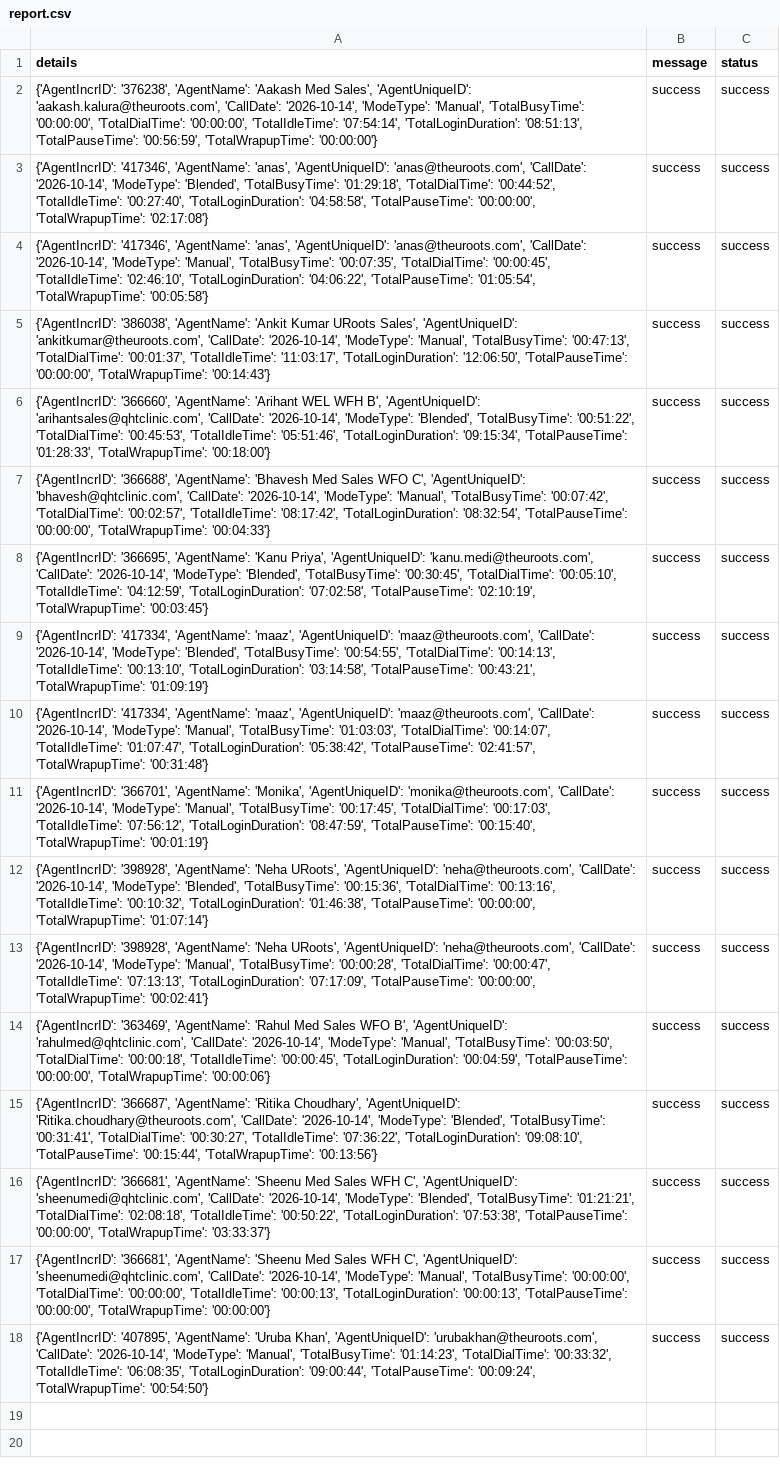
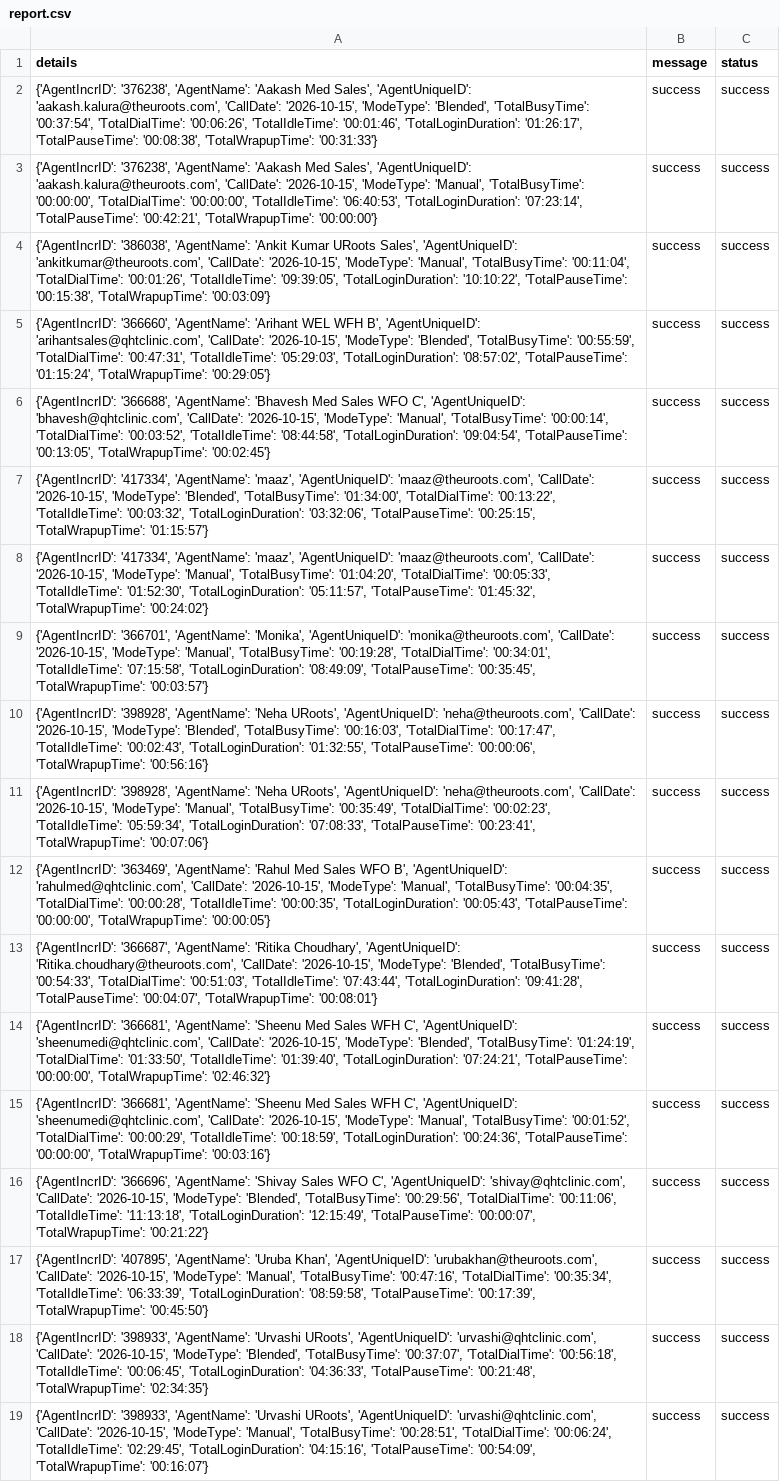
Before and after one commit to John-Cena-DEV/ozonetel_agents, a CSV file: report.csv, drawn as a sheet; removed rows and columns are numbered as before the commit, all else as after; the diff names each change by its address in the sheet, - before the commit and + after, or states it on an @@ line.

```diff
--- a/report.csv
+++ b/report.csv
-A2 (details): …'aakash.kalura@theuroots.com', 'CallDate': '2026-10-14', 'ModeType': 'Manual', 'TotalBusyTime': '00:00:00', 'TotalDialTime': '00:00:00', 'TotalIdleTime': '07:54:14', 'TotalLoginDuration': '08:51:13', 'TotalPauseTime': '00:56:59', 'TotalWrapupTime': '00:00:00'}
+A2 (details): …'aakash.kalura@theuroots.com', 'CallDate': '2026-10-15', 'ModeType': 'Blended', 'TotalBusyTime': '00:37:54', 'TotalDialTime': '00:06:26', 'TotalIdleTime': '00:01:46', 'TotalLoginDuration': '01:26:17', 'TotalPauseTime': '00:08:38', 'TotalWrapupTime': '00:31:33'}
-A3 (details): {'AgentIncrID': '417346', 'AgentName': 'anas', 'AgentUniqueID': 'anas@theuroots.com', 'CallDate': '2026-10-14', 'ModeType': 'Blended', 'TotalBusyTime': '01:29:18', 'TotalDialTime': '00:44:52', 'TotalIdleTime': '00:27:40', 'TotalLoginDuration': '04:58:58', 'TotalPauseTime': '00:00:00', 'TotalWrapupTime': '02:17:08'}
+A3 (details): {'AgentIncrID': '376238', 'AgentName': 'Aakash Med Sales', 'AgentUniqueID': 'aakash.kalura@theuroots.com', 'CallDate': '2026-10-15', 'ModeType': 'Manual', 'TotalBusyTime': '00:00:00', 'TotalDialTime': '00:00:00', 'TotalIdleTime': '06:40:53', 'TotalLoginDuration': '07:23:14', 'TotalPauseTime': '00:42:21', 'TotalWrapupTime': '00:00:00'}
-row 4: {'AgentIncrID': '417346', 'AgentName': 'anas', 'AgentUniqueID': 'anas@theuroots.com', 'CallDate': '2026-10-14', 'ModeType': 'Manual', 'TotalBusyTime': '00:07:35', 'TotalDialTime': '00:00:45', 'TotalIdleTime': '02:46:10', 'TotalLoginDuration': '04:06:22', 'TotalPauseTime': '01:05:54', 'TotalWrapupTime': '00:05:58'} | success | success
-A4 (details): …'ankitkumar@theuroots.com', 'CallDate': '2026-10-14', 'ModeType': 'Manual', 'TotalBusyTime': '00:47:13', 'TotalDialTime': '00:01:37', 'TotalIdleTime': '11:03:17', 'TotalLoginDuration': '12:06:50', 'TotalPauseTime': '00:00:00', 'TotalWrapupTime': '00:14:43'}
+A4 (details): …'ankitkumar@theuroots.com', 'CallDate': '2026-10-15', 'ModeType': 'Manual', 'TotalBusyTime': '00:11:04', 'TotalDialTime': '00:01:26', 'TotalIdleTime': '09:39:05', 'TotalLoginDuration': '10:10:22', 'TotalPauseTime': '00:15:38', 'TotalWrapupTime': '00:03:09'}
-A5 (details): …'arihantsales@qhtclinic.com', 'CallDate': '2026-10-14', 'ModeType': 'Blended', 'TotalBusyTime': '00:51:22', 'TotalDialTime': '00:45:53', 'TotalIdleTime': '05:51:46', 'TotalLoginDuration': '09:15:34', 'TotalPauseTime': '01:28:33', 'TotalWrapupTime': '00:18:00'}
+A5 (details): …'arihantsales@qhtclinic.com', 'CallDate': '2026-10-15', 'ModeType': 'Blended', 'TotalBusyTime': '00:55:59', 'TotalDialTime': '00:47:31', 'TotalIdleTime': '05:29:03', 'TotalLoginDuration': '08:57:02', 'TotalPauseTime': '01:15:24', 'TotalWrapupTime': '00:29:05'}
-A6 (details): …'bhavesh@qhtclinic.com', 'CallDate': '2026-10-14', 'ModeType': 'Manual', 'TotalBusyTime': '00:07:42', 'TotalDialTime': '00:02:57', 'TotalIdleTime': '08:17:42', 'TotalLoginDuration': '08:32:54', 'TotalPauseTime': '00:00:00', 'TotalWrapupTime': '00:04:33'}
+A6 (details): …'bhavesh@qhtclinic.com', 'CallDate': '2026-10-15', 'ModeType': 'Manual', 'TotalBusyTime': '00:00:14', 'TotalDialTime': '00:03:52', 'TotalIdleTime': '08:44:58', 'TotalLoginDuration': '09:04:54', 'TotalPauseTime': '00:13:05', 'TotalWrapupTime': '00:02:45'}
-row 8: {'AgentIncrID': '366695', 'AgentName': 'Kanu Priya', 'AgentUniqueID': 'kanu.medi@theuroots.com', 'CallDate': '2026-10-14', 'ModeType': 'Blended', 'TotalBusyTime': '00:30:45', 'TotalDialTime': '00:05:10', 'TotalIdleTime': '04:12:59', 'TotalLoginDuration': '07:02:58', 'TotalPauseTime': '02:10:19', 'TotalWrapupTime': '00:03:45'} | success | success
-A7 (details): …'maaz@theuroots.com', 'CallDate': '2026-10-14', 'ModeType': 'Blended', 'TotalBusyTime': '00:54:55', 'TotalDialTime': '00:14:13', 'TotalIdleTime': '00:13:10', 'TotalLoginDuration': '03:14:58', 'TotalPauseTime': '00:43:21', 'TotalWrapupTime': '01:09:19'}
+A7 (details): …'maaz@theuroots.com', 'CallDate': '2026-10-15', 'ModeType': 'Blended', 'TotalBusyTime': '01:34:00', 'TotalDialTime': '00:13:22', 'TotalIdleTime': '00:03:32', 'TotalLoginDuration': '03:32:06', 'TotalPauseTime': '00:25:15', 'TotalWrapupTime': '01:15:57'}
-A8 (details): …'maaz@theuroots.com', 'CallDate': '2026-10-14', 'ModeType': 'Manual', 'TotalBusyTime': '01:03:03', 'TotalDialTime': '00:14:07', 'TotalIdleTime': '01:07:47', 'TotalLoginDuration': '05:38:42', 'TotalPauseTime': '02:41:57', 'TotalWrapupTime': '00:31:48'}
+A8 (details): …'maaz@theuroots.com', 'CallDate': '2026-10-15', 'ModeType': 'Manual', 'TotalBusyTime': '01:04:20', 'TotalDialTime': '00:05:33', 'TotalIdleTime': '01:52:30', 'TotalLoginDuration': '05:11:57', 'TotalPauseTime': '01:45:32', 'TotalWrapupTime': '00:24:02'}
-A9 (details): …'monika@theuroots.com', 'CallDate': '2026-10-14', 'ModeType': 'Manual', 'TotalBusyTime': '00:17:45', 'TotalDialTime': '00:17:03', 'TotalIdleTime': '07:56:12', 'TotalLoginDuration': '08:47:59', 'TotalPauseTime': '00:15:40', 'TotalWrapupTime': '00:01:19'}
+A9 (details): …'monika@theuroots.com', 'CallDate': '2026-10-15', 'ModeType': 'Manual', 'TotalBusyTime': '00:19:28', 'TotalDialTime': '00:34:01', 'TotalIdleTime': '07:15:58', 'TotalLoginDuration': '08:49:09', 'TotalPauseTime': '00:35:45', 'TotalWrapupTime': '00:03:57'}
-A10 (details): …'neha@theuroots.com', 'CallDate': '2026-10-14', 'ModeType': 'Blended', 'TotalBusyTime': '00:15:36', 'TotalDialTime': '00:13:16', 'TotalIdleTime': '00:10:32', 'TotalLoginDuration': '01:46:38', 'TotalPauseTime': '00:00:00', 'TotalWrapupTime': '01:07:14'}
+A10 (details): …'neha@theuroots.com', 'CallDate': '2026-10-15', 'ModeType': 'Blended', 'TotalBusyTime': '00:16:03', 'TotalDialTime': '00:17:47', 'TotalIdleTime': '00:02:43', 'TotalLoginDuration': '01:32:55', 'TotalPauseTime': '00:00:06', 'TotalWrapupTime': '00:56:16'}
-A11 (details): …'neha@theuroots.com', 'CallDate': '2026-10-14', 'ModeType': 'Manual', 'TotalBusyTime': '00:00:28', 'TotalDialTime': '00:00:47', 'TotalIdleTime': '07:13:13', 'TotalLoginDuration': '07:17:09', 'TotalPauseTime': '00:00:00', 'TotalWrapupTime': '00:02:41'}
+A11 (details): …'neha@theuroots.com', 'CallDate': '2026-10-15', 'ModeType': 'Manual', 'TotalBusyTime': '00:35:49', 'TotalDialTime': '00:02:23', 'TotalIdleTime': '05:59:34', 'TotalLoginDuration': '07:08:33', 'TotalPauseTime': '00:23:41', 'TotalWrapupTime': '00:07:06'}
-A12 (details): …'rahulmed@qhtclinic.com', 'CallDate': '2026-10-14', 'ModeType': 'Manual', 'TotalBusyTime': '00:03:50', 'TotalDialTime': '00:00:18', 'TotalIdleTime': '00:00:45', 'TotalLoginDuration': '00:04:59', 'TotalPauseTime': '00:00:00', 'TotalWrapupTime': '00:00:06'}
+A12 (details): …'rahulmed@qhtclinic.com', 'CallDate': '2026-10-15', 'ModeType': 'Manual', 'TotalBusyTime': '00:04:35', 'TotalDialTime': '00:00:28', 'TotalIdleTime': '00:00:35', 'TotalLoginDuration': '00:05:43', 'TotalPauseTime': '00:00:00', 'TotalWrapupTime': '00:00:05'}
-A13 (details): …'Ritika.choudhary@theuroots.com', 'CallDate': '2026-10-14', 'ModeType': 'Blended', 'TotalBusyTime': '00:31:41', 'TotalDialTime': '00:30:27', 'TotalIdleTime': '07:36:22', 'TotalLoginDuration': '09:08:10', 'TotalPauseTime': '00:15:44', 'TotalWrapupTime': '00:13:56'}
+A13 (details): …'Ritika.choudhary@theuroots.com', 'CallDate': '2026-10-15', 'ModeType': 'Blended', 'TotalBusyTime': '00:54:33', 'TotalDialTime': '00:51:03', 'TotalIdleTime': '07:43:44', 'TotalLoginDuration': '09:41:28', 'TotalPauseTime': '00:04:07', 'TotalWrapupTime': '00:08:01'}
-A14 (details): …'sheenumedi@qhtclinic.com', 'CallDate': '2026-10-14', 'ModeType': 'Blended', 'TotalBusyTime': '01:21:21', 'TotalDialTime': '02:08:18', 'TotalIdleTime': '00:50:22', 'TotalLoginDuration': '07:53:38', 'TotalPauseTime': '00:00:00', 'TotalWrapupTime': '03:33:37'}
+A14 (details): …'sheenumedi@qhtclinic.com', 'CallDate': '2026-10-15', 'ModeType': 'Blended', 'TotalBusyTime': '01:24:19', 'TotalDialTime': '01:33:50', 'TotalIdleTime': '01:39:40', 'TotalLoginDuration': '07:24:21', 'TotalPauseTime': '00:00:00', 'TotalWrapupTime': '02:46:32'}
-A15 (details): …'sheenumedi@qhtclinic.com', 'CallDate': '2026-10-14', 'ModeType': 'Manual', 'TotalBusyTime': '00:00:00', 'TotalDialTime': '00:00:00', 'TotalIdleTime': '00:00:13', 'TotalLoginDuration': '00:00:13', 'TotalPauseTime': '00:00:00', 'TotalWrapupTime': '00:00:00'}
+A15 (details): …'sheenumedi@qhtclinic.com', 'CallDate': '2026-10-15', 'ModeType': 'Manual', 'TotalBusyTime': '00:01:52', 'TotalDialTime': '00:00:29', 'TotalIdleTime': '00:18:59', 'TotalLoginDuration': '00:24:36', 'TotalPauseTime': '00:00:00', 'TotalWrapupTime': '00:03:16'}
+row 16: {'AgentIncrID': '366696', 'AgentName': 'Shivay Sales WFO C', 'AgentUniqueID': 'shivay@qhtclinic.com', 'CallDate': '2026-10-15', 'ModeType': 'Blended', 'TotalBusyTime': '00:29:56', 'TotalDialTime': '00:11:06', 'TotalIdleTime': '11:13:18', 'TotalLoginDuration': '12:15:49', 'TotalPauseTime': '00:00:07', 'TotalWrapupTime': '00:21:22'} | success | success
-A17 (details): …'urubakhan@theuroots.com', 'CallDate': '2026-10-14', 'ModeType': 'Manual', 'TotalBusyTime': '01:14:23', 'TotalDialTime': '00:33:32', 'TotalIdleTime': '06:08:35', 'TotalLoginDuration': '09:00:44', 'TotalPauseTime': '00:09:24', 'TotalWrapupTime': '00:54:50'}
+A17 (details): …'urubakhan@theuroots.com', 'CallDate': '2026-10-15', 'ModeType': 'Manual', 'TotalBusyTime': '00:47:16', 'TotalDialTime': '00:35:34', 'TotalIdleTime': '06:33:39', 'TotalLoginDuration': '08:59:58', 'TotalPauseTime': '00:17:39', 'TotalWrapupTime': '00:45:50'}
+row 18: {'AgentIncrID': '398933', 'AgentName': 'Urvashi URoots', 'AgentUniqueID': 'urvashi@qhtclinic.com', 'CallDate': '2026-10-15', 'ModeType': 'Blended', 'TotalBusyTime': '00:37:07', 'TotalDialTime': '00:56:18', 'TotalIdleTime': '00:06:45', 'TotalLoginDuration': '04:36:33', 'TotalPauseTime': '00:21:48', 'TotalWrapupTime': '02:34:35'} | success | success
+row 19: {'AgentIncrID': '398933', 'AgentName': 'Urvashi URoots', 'AgentUniqueID': 'urvashi@qhtclinic.com', 'CallDate': '2026-10-15', 'ModeType': 'Manual', 'TotalBusyTime': '00:28:51', 'TotalDialTime': '00:06:24', 'TotalIdleTime': '02:29:45', 'TotalLoginDuration': '04:15:16', 'TotalPauseTime': '00:54:09', 'TotalWrapupTime': '00:16:07'} | success | success
```
